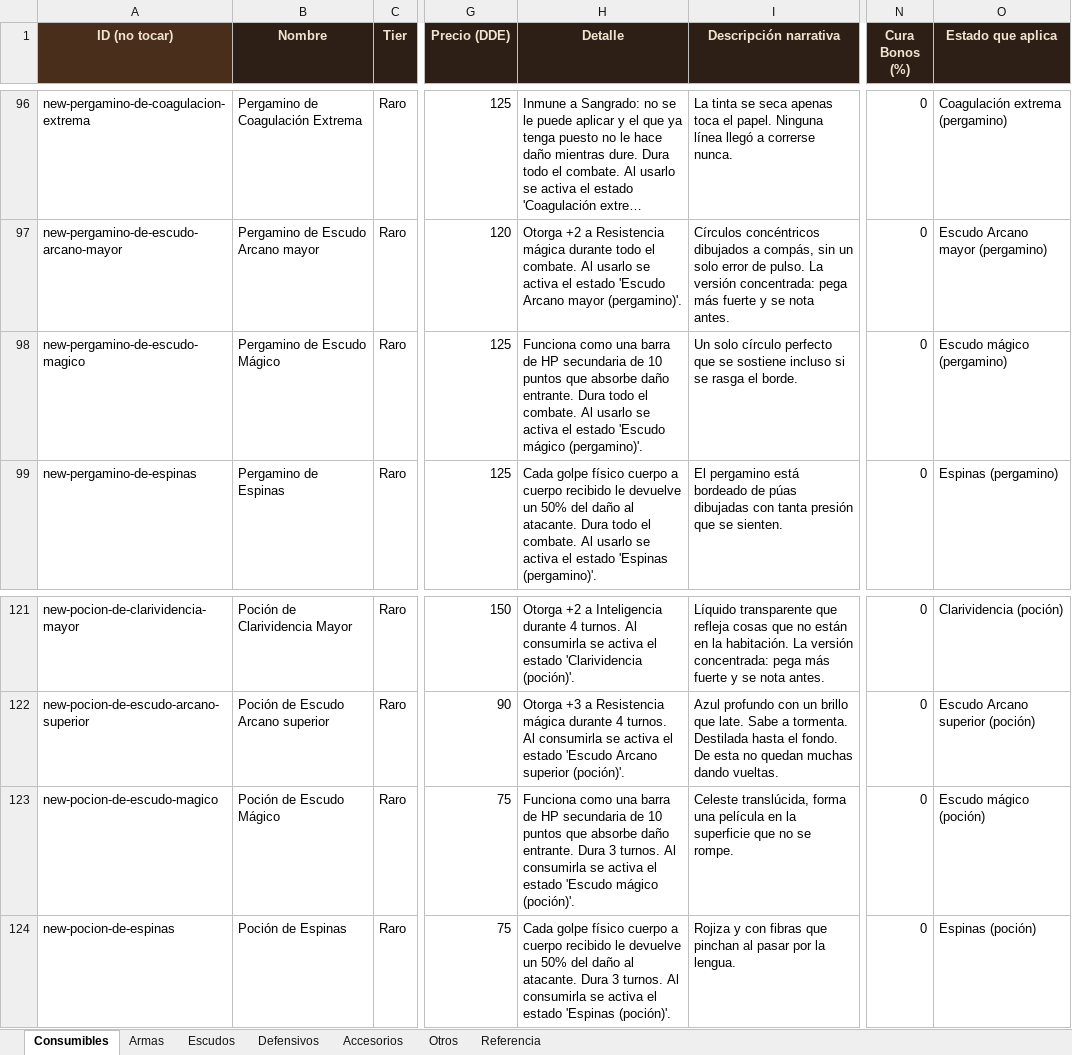
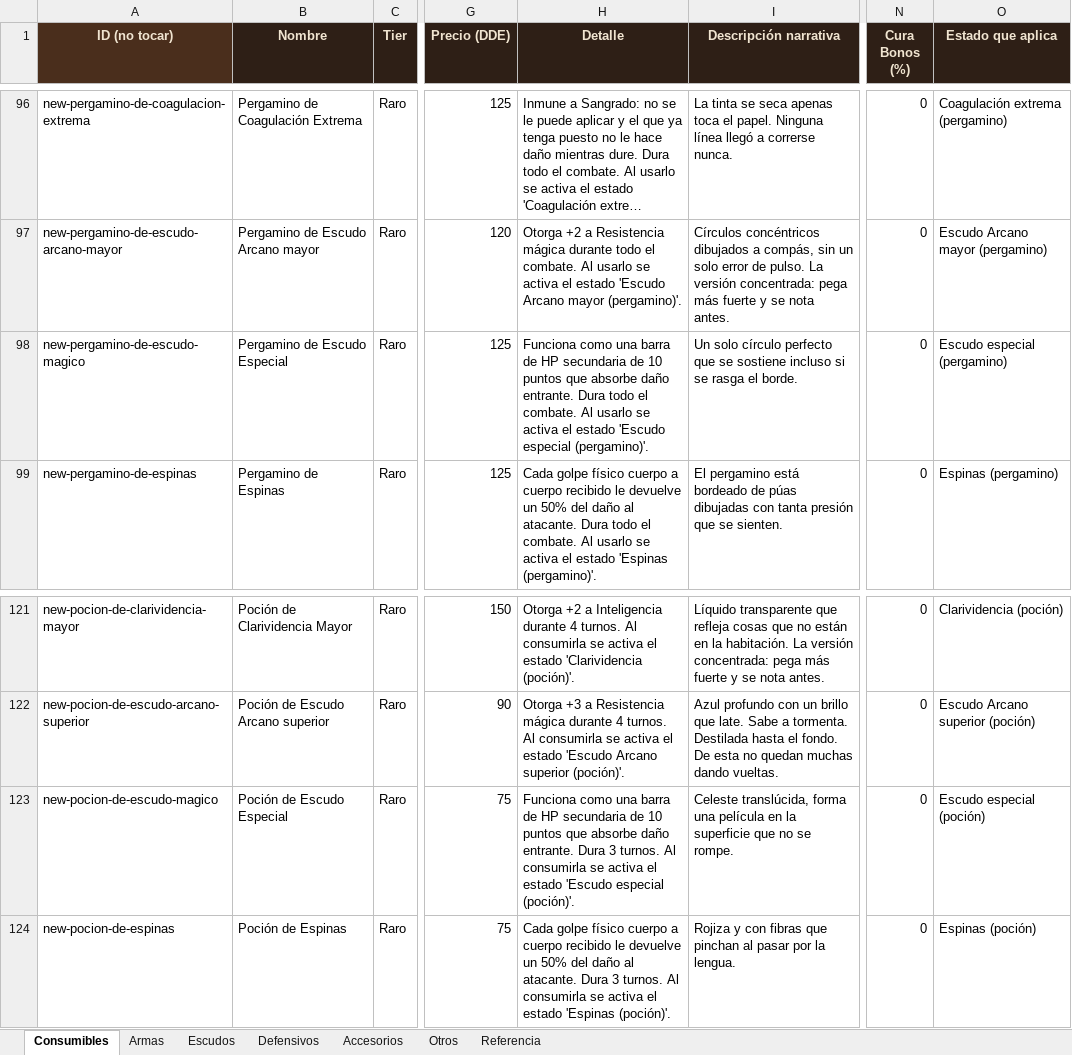
Before and after one commit to elsauloel/rolpintoista, an Excel workbook: assets/catalogo.xlsx, sheet Consumibles, drawn as a sheet; only a part is shown, gaps mark what is left out; long unchanged cells end in …; values as stored, in another font and other column widths than the file's, no borders; the diff names each change by its address in the sheet, - before the commit and + after, or states it on an @@ line.

```diff
--- a/assets/catalogo.xlsx (sheet Consumibles)
+++ b/assets/catalogo.xlsx (sheet Consumibles)
-B98 (Nombre): Pergamino de Escudo Mágico
+B98 (Nombre): Pergamino de Escudo Especial
-H98 (Detalle): …estado 'Escudo mágico (pergamino)'.
+H98 (Detalle): …estado 'Escudo especial (pergamino)'.
-O98 (Estado que aplica): Escudo mágico (pergamino)
+O98 (Estado que aplica): Escudo especial (pergamino)
-B123 (Nombre): Poción de Escudo Mágico
+B123 (Nombre): Poción de Escudo Especial
-H123 (Detalle): …estado 'Escudo mágico (poción)'.
+H123 (Detalle): …estado 'Escudo especial (poción)'.
-O123 (Estado que aplica): Escudo mágico (poción)
+O123 (Estado que aplica): Escudo especial (poción)
```
Also changed, not shown: 6 other files.
